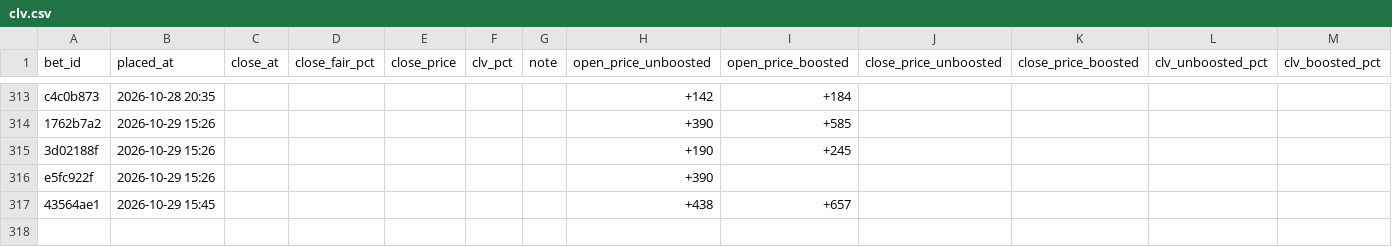
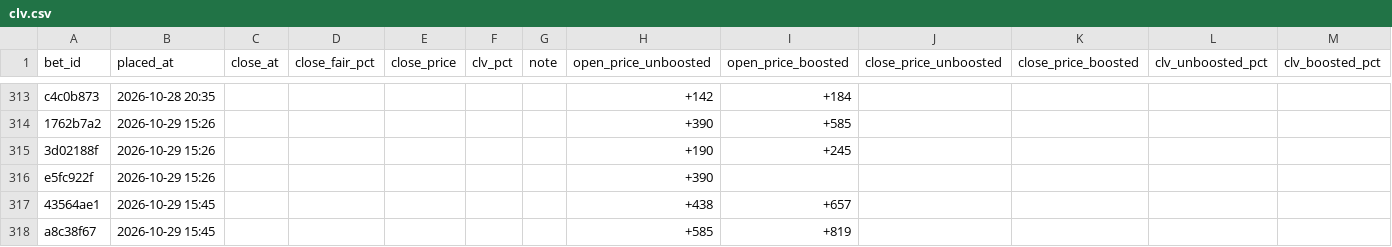
Before and after one commit to s-chuch/bet-dashboard, a CSV file: data/clv.csv, drawn as a sheet; only a part is shown, gaps mark what is left out; rows hold the shown columns only; the diff names each change by its address in the sheet, - before the commit and + after, or states it on an @@ line.

```diff
--- a/data/clv.csv
+++ b/data/clv.csv
+row 318: a8c38f67 | 2026-10-29 15:45 |  |  |  |  |  | +585 | +819
```
Also changed, not shown: data/balances.csv, data/bets.csv, 2 other files.
